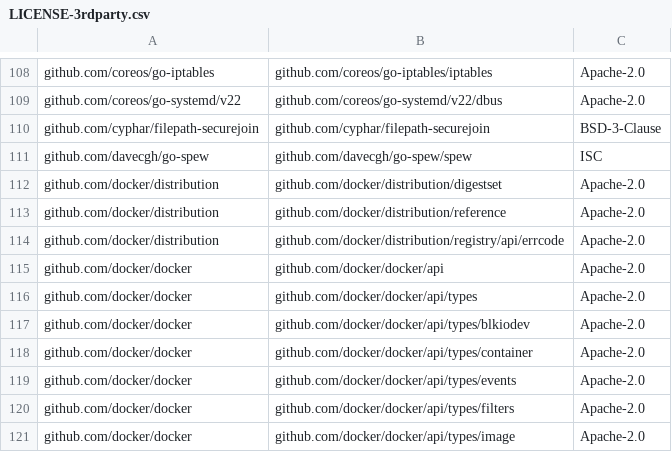
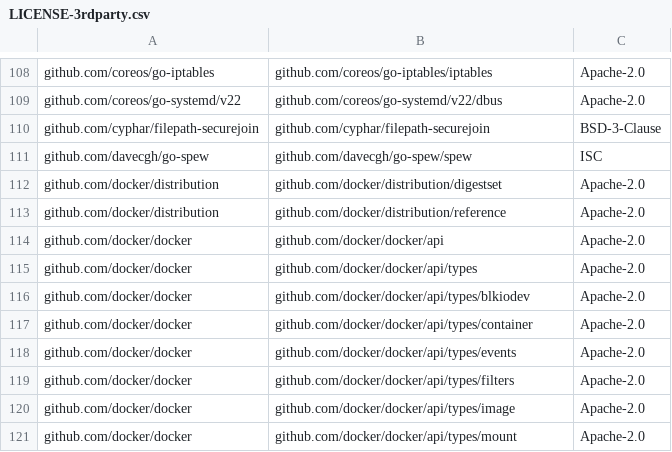
Before and after one commit to DataDog/chaos-controller, a CSV file: LICENSE-3rdparty.csv, drawn as a sheet; only a part is shown, gaps mark what is left out; the shorter side is filled out with more unchanged rows.

Commit message:
make deps

```diff
--- a/LICENSE-3rdparty.csv
+++ b/LICENSE-3rdparty.csv
@@ -113,3 +113,2 @@ github.com/docker/distribution,github.com/docker/distribution/digestset,Apache-2
 github.com/docker/distribution,github.com/docker/distribution/reference,Apache-2.0
-github.com/docker/distribution,github.com/docker/distribution/registry/api/errcode,Apache-2.0
 github.com/docker/docker,github.com/docker/docker/api,Apache-2.0
```
